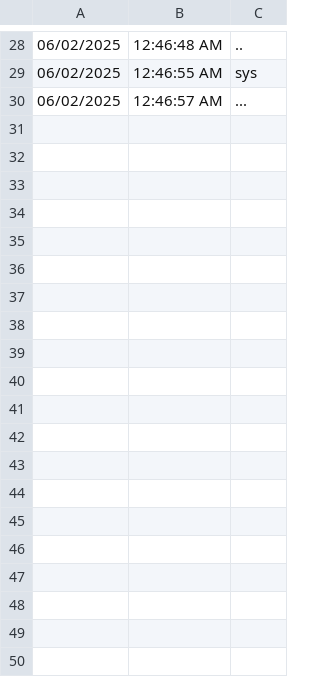
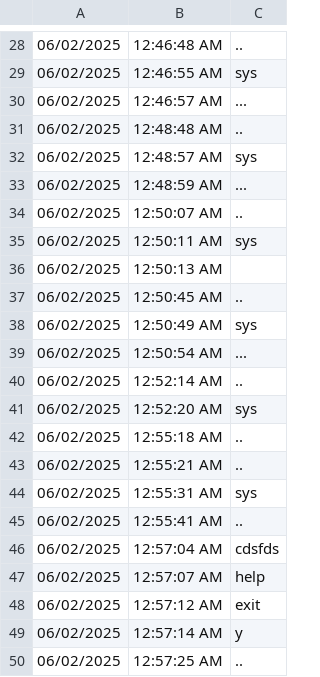
Before and after one commit to silvernuke911/Tambay-Tracker, a CSV file: AutoMobChart1.0/logs/cmdlogs.csv, drawn as a sheet; only a part is shown, gaps mark what is left out.

```diff
--- a/AutoMobChart1.0/logs/cmdlogs.csv
+++ b/AutoMobChart1.0/logs/cmdlogs.csv
@@ -30 +30,21 @@
 06/02/2025,12:46:57 AM,...
+06/02/2025,12:48:48 AM,..
+06/02/2025,12:48:57 AM,sys
+06/02/2025,12:48:59 AM,...
+06/02/2025,12:50:07 AM,..
+06/02/2025,12:50:11 AM,sys
+06/02/2025,12:50:13 AM,
+06/02/2025,12:50:45 AM,..
+06/02/2025,12:50:49 AM,sys
+06/02/2025,12:50:54 AM,...
+06/02/2025,12:52:14 AM,..
+06/02/2025,12:52:20 AM,sys
+06/02/2025,12:55:18 AM,..
+06/02/2025,12:55:21 AM,..
+06/02/2025,12:55:31 AM,sys
+06/02/2025,12:55:41 AM,..
+06/02/2025,12:57:04 AM,cdsfds
+06/02/2025,12:57:07 AM,help
+06/02/2025,12:57:12 AM,exit
+06/02/2025,12:57:14 AM,y
+06/02/2025,12:57:25 AM,..
```
Also changed, not shown: TambayTracker2.0/notes/note.csv, 14 other files.
